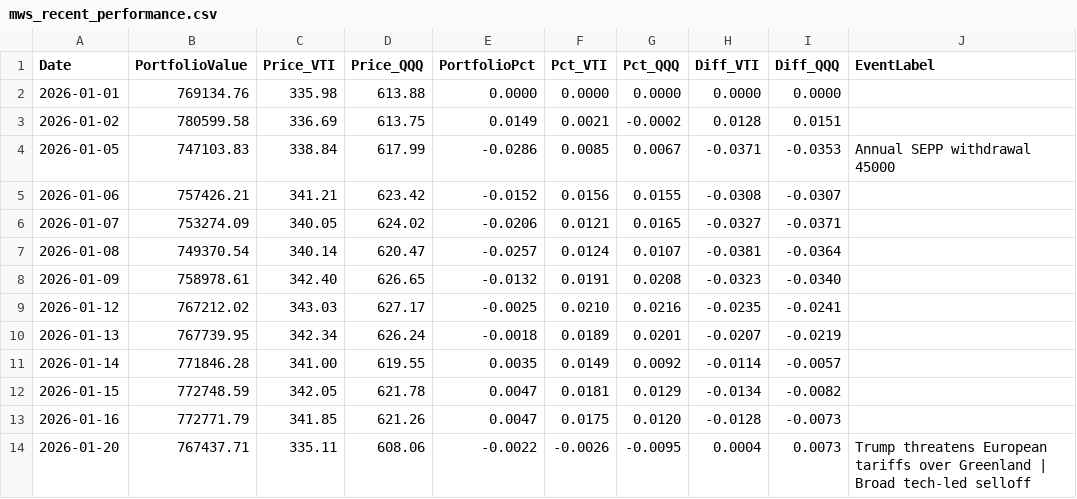
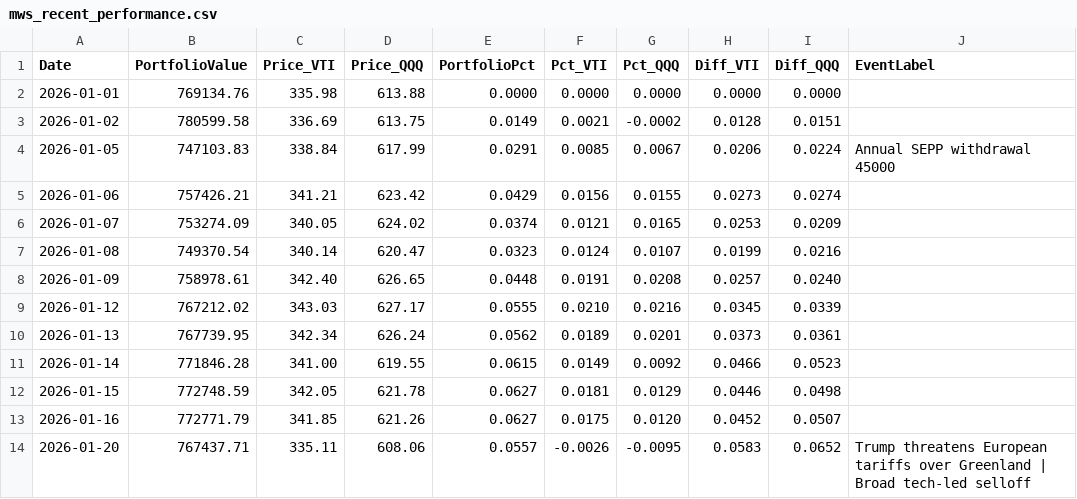
Before and after one commit to ziggermeister/project-mws-public, a CSV file: mws_recent_performance.csv, drawn as a sheet; only a part is shown; the diff covers the shown part only.

Commit message:
holdings

```diff
--- a/mws_recent_performance.csv
+++ b/mws_recent_performance.csv
@@ -3,12 +3,12 @@ Date,PortfolioValue,Price_VTI,Price_QQQ,PortfolioPct,Pct_VTI,Pct_QQQ,Diff_VTI,Di
 2026-01-02,780599.58,336.69,613.75,0.0149,0.0021,-0.0002,0.0128,0.0151,
-2026-01-05,747103.83,338.84,617.99,-0.0286,0.0085,0.0067,-0.0371,-0.0353,Annual SEPP withdrawal 45000
-2026-01-06,757426.21,341.21,623.42,-0.0152,0.0156,0.0155,-0.0308,-0.0307,
-2026-01-07,753274.09,340.05,624.02,-0.0206,0.0121,0.0165,-0.0327,-0.0371,
-2026-01-08,749370.54,340.14,620.47,-0.0257,0.0124,0.0107,-0.0381,-0.0364,
-2026-01-09,758978.61,342.40,626.65,-0.0132,0.0191,0.0208,-0.0323,-0.0340,
-2026-01-12,767212.02,343.03,627.17,-0.0025,0.0210,0.0216,-0.0235,-0.0241,
-2026-01-13,767739.95,342.34,626.24,-0.0018,0.0189,0.0201,-0.0207,-0.0219,
-2026-01-14,771846.28,341.00,619.55,0.0035,0.0149,0.0092,-0.0114,-0.0057,
-2026-01-15,772748.59,342.05,621.78,0.0047,0.0181,0.0129,-0.0134,-0.0082,
-2026-01-16,772771.79,341.85,621.26,0.0047,0.0175,0.0120,-0.0128,-0.0073,
-2026-01-20,767437.71,335.11,608.06,-0.0022,-0.0026,-0.0095,0.0004,0.0073,Trump threatens European tariffs over Greenland | Broad tech-led selloff
+2026-01-05,747103.83,338.84,617.99,0.0291,0.0085,0.0067,0.0206,0.0224,Annual SEPP withdrawal 45000
+2026-01-06,757426.21,341.21,623.42,0.0429,0.0156,0.0155,0.0273,0.0274,
+2026-01-07,753274.09,340.05,624.02,0.0374,0.0121,0.0165,0.0253,0.0209,
+2026-01-08,749370.54,340.14,620.47,0.0323,0.0124,0.0107,0.0199,0.0216,
+2026-01-09,758978.61,342.40,626.65,0.0448,0.0191,0.0208,0.0257,0.0240,
+2026-01-12,767212.02,343.03,627.17,0.0555,0.0210,0.0216,0.0345,0.0339,
+2026-01-13,767739.95,342.34,626.24,0.0562,0.0189,0.0201,0.0373,0.0361,
+2026-01-14,771846.28,341.00,619.55,0.0615,0.0149,0.0092,0.0466,0.0523,
+2026-01-15,772748.59,342.05,621.78,0.0627,0.0181,0.0129,0.0446,0.0498,
+2026-01-16,772771.79,341.85,621.26,0.0627,0.0175,0.0120,0.0452,0.0507,
+2026-01-20,767437.71,335.11,608.06,0.0557,-0.0026,-0.0095,0.0583,0.0652,Trump threatens European tariffs over Greenland | Broad tech-led selloff
```
Also changed, not shown: 102 edited cells elsewhere in this file.
